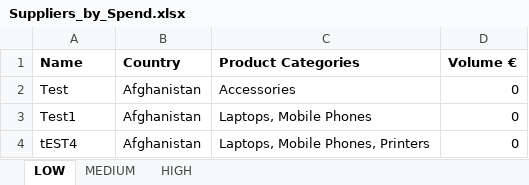
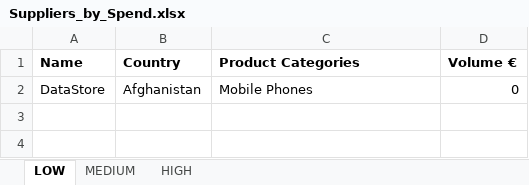
Before and after one commit to Nobralyra/Supplier_System, an Excel workbook: src/main/resources/files/Suppliers_by_Spend.xlsx, sheet LOW, drawn as a sheet; values as stored, in another font and other column widths than the file's, no borders; removed rows and columns are numbered as before the commit, all else as after; the diff names each change by its address in the sheet, - before the commit and + after, or states it on an @@ line.

Commit message:
TODO: firefox

```diff
--- a/src/main/resources/files/Suppliers_by_Spend.xlsx (sheet LOW)
+++ b/src/main/resources/files/Suppliers_by_Spend.xlsx (sheet LOW)
-row 2: Test | Afghanistan | Accessories | 0
-A2 (Name): Test1
+A2 (Name): DataStore
-C2 (Product Categories): Laptops, Mobile Phones
+C2 (Product Categories): Mobile Phones
-row 4: tEST4 | Afghanistan | Laptops, Mobile Phones, Printers | 0
```
